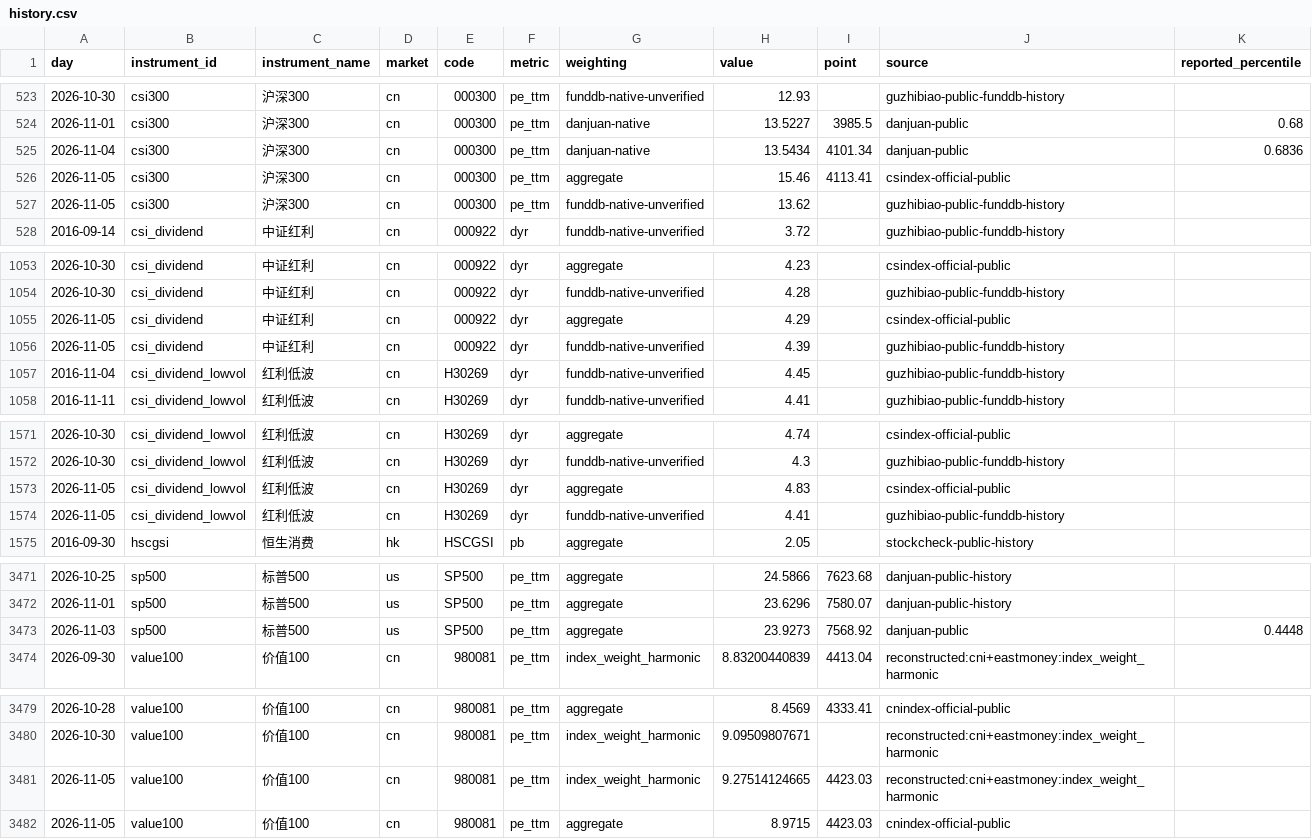
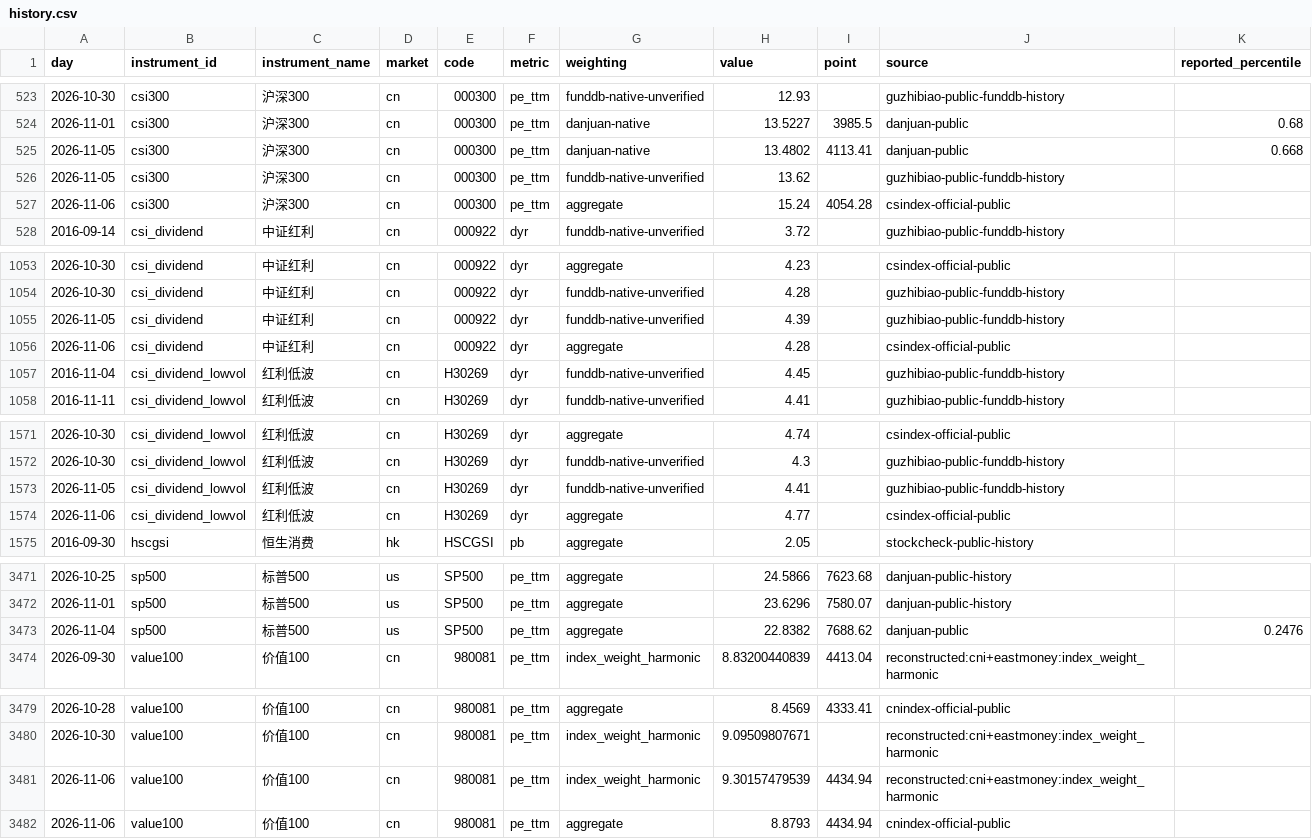
Before and after one commit to OBSERVATER/web, a CSV file: data/history.csv, drawn as a sheet; only a part is shown, gaps mark what is left out; the diff covers the shown part only.

```diff
--- a/data/history.csv
+++ b/data/history.csv
@@ -524,5 +524,5 @@ day,instrument_id,instrument_name,market,code,metric,weighting,value,point,sourc
 2026-11-01,csi300,沪深300,cn,000300,pe_ttm,danjuan-native,13.5227,3985.5,danjuan-public,0.68
-2026-11-04,csi300,沪深300,cn,000300,pe_ttm,danjuan-native,13.5434,4101.34,danjuan-public,0.6836
-2026-11-05,csi300,沪深300,cn,000300,pe_ttm,aggregate,15.46,4113.41,csindex-official-public,
+2026-11-05,csi300,沪深300,cn,000300,pe_ttm,danjuan-native,13.4802,4113.41,danjuan-public,0.668
 2026-11-05,csi300,沪深300,cn,000300,pe_ttm,funddb-native-unverified,13.62,,guzhibiao-public-funddb-history,
+2026-11-06,csi300,沪深300,cn,000300,pe_ttm,aggregate,15.24,4054.28,csindex-official-public,
 2016-09-14,csi_dividend,中证红利,cn,000922,dyr,funddb-native-unverified,3.72,,guzhibiao-public-funddb-history,
@@ -1054,4 +1054,4 @@ day,instrument_id,instrument_name,market,code,metric,weighting,value,point,sourc
 2026-10-30,csi_dividend,中证红利,cn,000922,dyr,funddb-native-unverified,4.28,,guzhibiao-public-funddb-history,
-2026-11-05,csi_dividend,中证红利,cn,000922,dyr,aggregate,4.29,,csindex-official-public,
 2026-11-05,csi_dividend,中证红利,cn,000922,dyr,funddb-native-unverified,4.39,,guzhibiao-public-funddb-history,
+2026-11-06,csi_dividend,中证红利,cn,000922,dyr,aggregate,4.28,,csindex-official-public,
 2016-11-04,csi_dividend_lowvol,红利低波,cn,H30269,dyr,funddb-native-unverified,4.45,,guzhibiao-public-funddb-history,
@@ -1572,4 +1572,4 @@ day,instrument_id,instrument_name,market,code,metric,weighting,value,point,sourc
 2026-10-30,csi_dividend_lowvol,红利低波,cn,H30269,dyr,funddb-native-unverified,4.3,,guzhibiao-public-funddb-history,
-2026-11-05,csi_dividend_lowvol,红利低波,cn,H30269,dyr,aggregate,4.83,,csindex-official-public,
 2026-11-05,csi_dividend_lowvol,红利低波,cn,H30269,dyr,funddb-native-unverified,4.41,,guzhibiao-public-funddb-history,
+2026-11-06,csi_dividend_lowvol,红利低波,cn,H30269,dyr,aggregate,4.77,,csindex-official-public,
 2016-09-30,hscgsi,恒生消费,hk,HSCGSI,pb,aggregate,2.05,,stockcheck-public-history,
@@ -3472,3 +3472,3 @@ day,instrument_id,instrument_name,market,code,metric,weighting,value,point,sourc
 2026-11-01,sp500,标普500,us,SP500,pe_ttm,aggregate,23.6296,7580.07,danjuan-public-history,
-2026-11-03,sp500,标普500,us,SP500,pe_ttm,aggregate,23.9273,7568.92,danjuan-public,0.4448
+2026-11-04,sp500,标普500,us,SP500,pe_ttm,aggregate,22.8382,7688.62,danjuan-public,0.2476
 2026-09-30,value100,价值100,cn,980081,pe_ttm,index_weight_harmonic,8.83200440839,4413.04,reconstructed:cni+eastmoney:index_weight_harmonic,
@@ -3480,3 +3480,3 @@ day,instrument_id,instrument_name,market,code,metric,weighting,value,point,sourc
 2026-10-30,value100,价值100,cn,980081,pe_ttm,index_weight_harmonic,9.09509807671,,reconstructed:cni+eastmoney:index_weight_harmonic,
-2026-11-05,value100,价值100,cn,980081,pe_ttm,index_weight_harmonic,9.27514124665,4423.03,reconstructed:cni+eastmoney:index_weight_harmonic,
-2026-11-05,value100,价值100,cn,980081,pe_ttm,aggregate,8.9715,4423.03,cnindex-official-public,
+2026-11-06,value100,价值100,cn,980081,pe_ttm,index_weight_harmonic,9.30157479539,4434.94,reconstructed:cni+eastmoney:index_weight_harmonic,
+2026-11-06,value100,价值100,cn,980081,pe_ttm,aggregate,8.8793,4434.94,cnindex-official-public,
```
Also changed, not shown: 4 edited cells elsewhere in this file, 9 other files.
